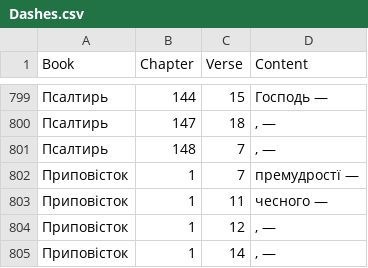
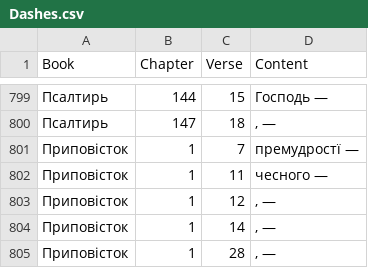
Before and after one commit to seesmof/Biblija-Kulisha, a CSV file: logs/Dashes.csv, drawn as a sheet; only a part is shown, gaps mark what is left out; the shorter side is filled out with more unchanged rows.

```diff
--- a/logs/Dashes.csv
+++ b/logs/Dashes.csv
@@ -800,3 +800,2 @@ Book,Chapter,Verse,Content
 Псалтирь,147,18,", —"
-Псалтирь,148,7,", —"
 Приповісток,1,7,"премудростї —"
```
Also changed, not shown: 4 other files.
